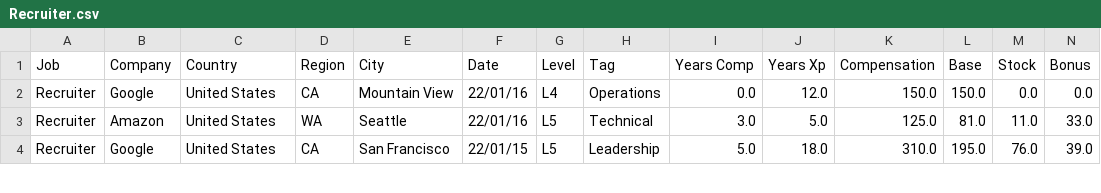
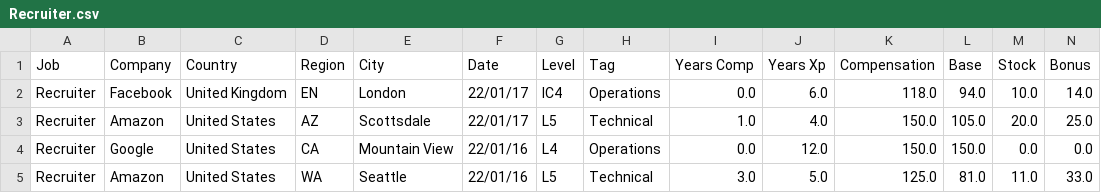
Before and after one commit to afruoy/scraper-levels.fyi, a CSV file: db/Recruiter.csv, drawn as a sheet; only a part is shown; the shorter side is filled out with more unchanged rows; rows hold the shown columns only; the diff names each change by its address in the sheet, - before the commit and + after, or states it on an @@ line.

```diff
--- a/db/Recruiter.csv
+++ b/db/Recruiter.csv
+row 2: Recruiter | Facebook | United Kingdom | EN | London | 22/01/17 | IC4 | Operations | 0.0 | 6.0 | 118.0 | 94.0 | 10.0 | 14.0
+row 3: Recruiter | Amazon | United States | AZ | Scottsdale | 22/01/17 | L5 | Technical | 1.0 | 4.0 | 150.0 | 105.0 | 20.0 | 25.0
```
Also changed, not shown: db/Hardware Engineer.csv, db/Management Consultant.csv, 2 other files.
